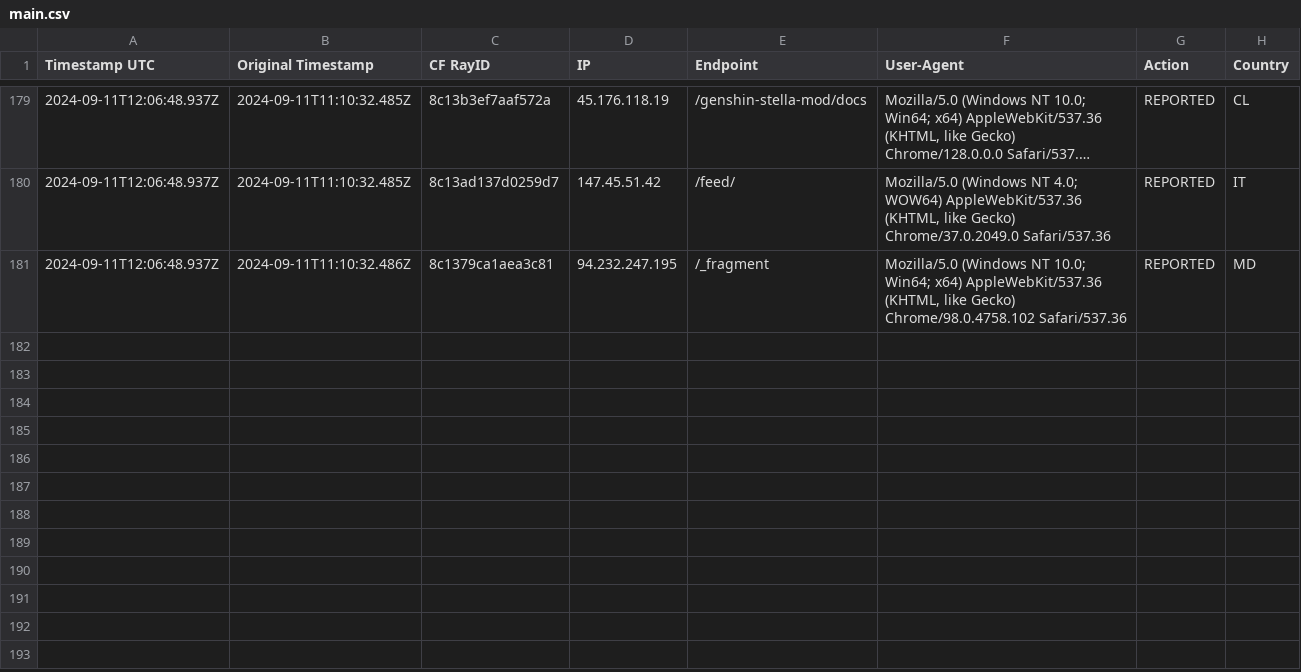
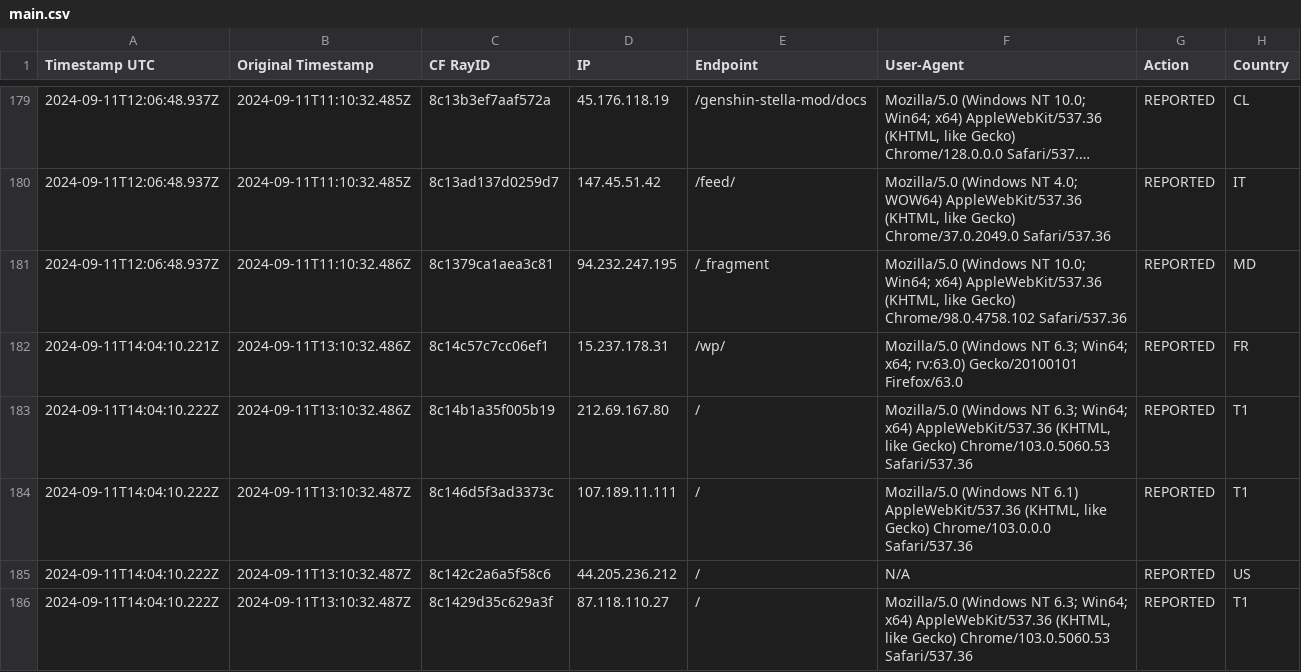
Before and after one commit to sefinek24/Malicious-IP-Addresses, a CSV file: lists/main.csv, drawn as a sheet; only a part is shown, gaps mark what is left out; long unchanged cells end in ….

Commit message:
Update the list of malicious IP addresses [2 files]
lists/main.csv
lists/main.txt

```diff
--- a/lists/main.csv
+++ b/lists/main.csv
@@ -181 +181,6 @@ Timestamp UTC, Original Timestamp, CF RayID, IP, Endpoint, User-Agent, Action, C
 2024-09-11T12:06:48.937Z,2024-09-11T11:10:32.486Z,8c1379ca1aea3c81,94.232.247.195,/_fragment,"Mozilla/5.0 (Windows NT 10.0; Win64; x64) AppleWebKit/537.36 (KHTML, like Gecko) Chrome/98.0.4758.102 Safari/537.36",REPORTED,MD
+2024-09-11T14:04:10.221Z,2024-09-11T13:10:32.486Z,8c14c57c7cc06ef1,15.237.178.31,/wp/,Mozilla/5.0 (Windows NT 6.3; Win64; x64; rv:63.0) Gecko/20100101 Firefox/63.0,REPORTED,FR
+2024-09-11T14:04:10.222Z,2024-09-11T13:10:32.486Z,8c14b1a35f005b19,212.69.167.80,/,"Mozilla/5.0 (Windows NT 6.3; Win64; x64) AppleWebKit/537.36 (KHTML, like Gecko) Chrome/103.0.5060.53 Safari/537.36",REPORTED,T1
+2024-09-11T14:04:10.222Z,2024-09-11T13:10:32.487Z,8c146d5f3ad3373c,107.189.11.111,/,"Mozilla/5.0 (Windows NT 6.1) AppleWebKit/537.36 (KHTML, like Gecko) Chrome/103.0.0.0 Safari/537.36",REPORTED,T1
+2024-09-11T14:04:10.222Z,2024-09-11T13:10:32.487Z,8c142c2a6a5f58c6,44.205.236.212,/,N/A,REPORTED,US
+2024-09-11T14:04:10.222Z,2024-09-11T13:10:32.487Z,8c1429d35c629a3f,87.118.110.27,/,"Mozilla/5.0 (Windows NT 6.3; Win64; x64) AppleWebKit/537.36 (KHTML, like Gecko) Chrome/103.0.5060.53 Safari/537.36",REPORTED,T1
```
Also changed, not shown: 1 other file.
